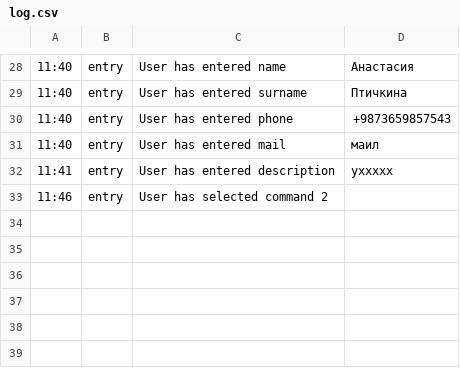
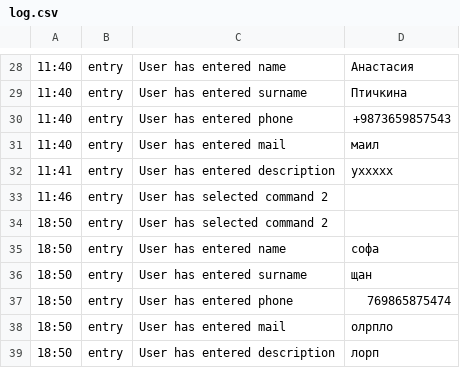
Before and after one commit to DenisPotorsky/Python_Homework, a CSV file: Homework/Workshop_7_Phonebook/log.csv, drawn as a sheet; only a part is shown, gaps mark what is left out.

```diff
--- a/Homework/Workshop_7_Phonebook/log.csv
+++ b/Homework/Workshop_7_Phonebook/log.csv
@@ -33 +33,7 @@
 11:46;entry;User has selected command 2
+18:50;entry;User has selected command 2
+18:50;entry;User has entered name; софа
+18:50;entry;User has entered surname; щан
+18:50;entry;User has entered phone; 769865875474
+18:50;entry;User has entered mail; олрпло
+18:50;entry;User has entered description; лорп
```
Also changed, not shown: 5 other files.
